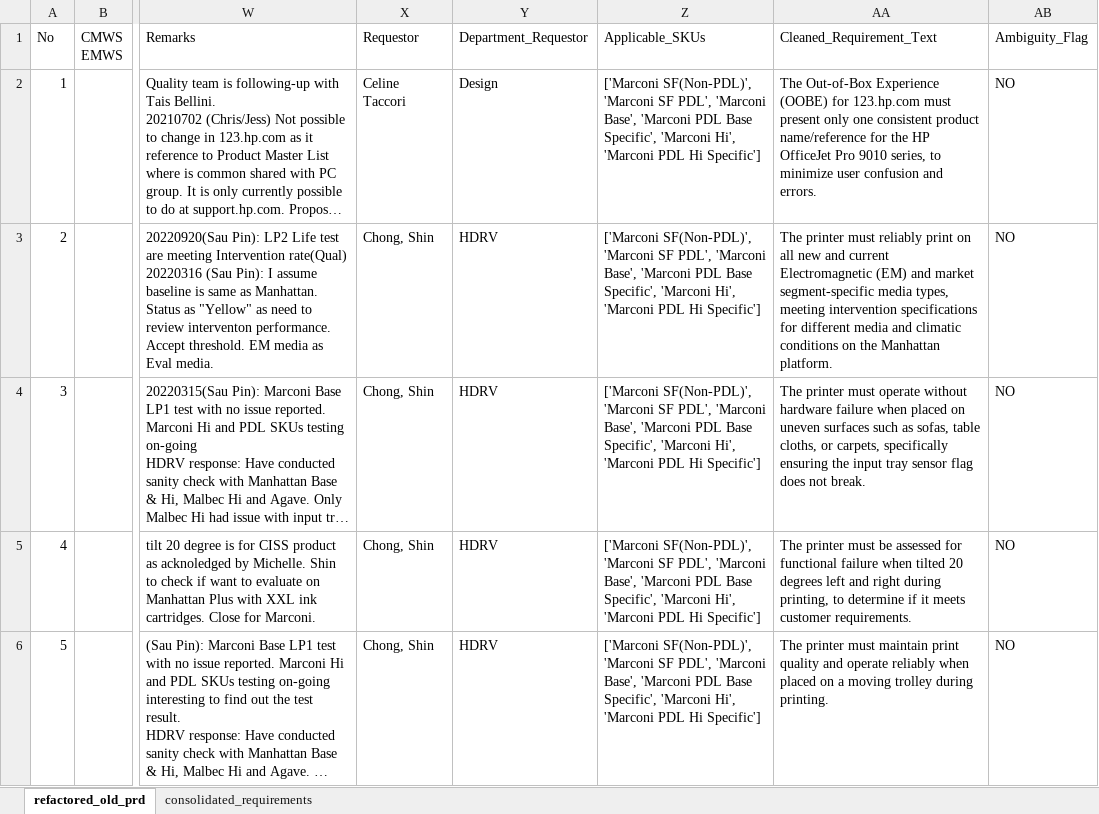
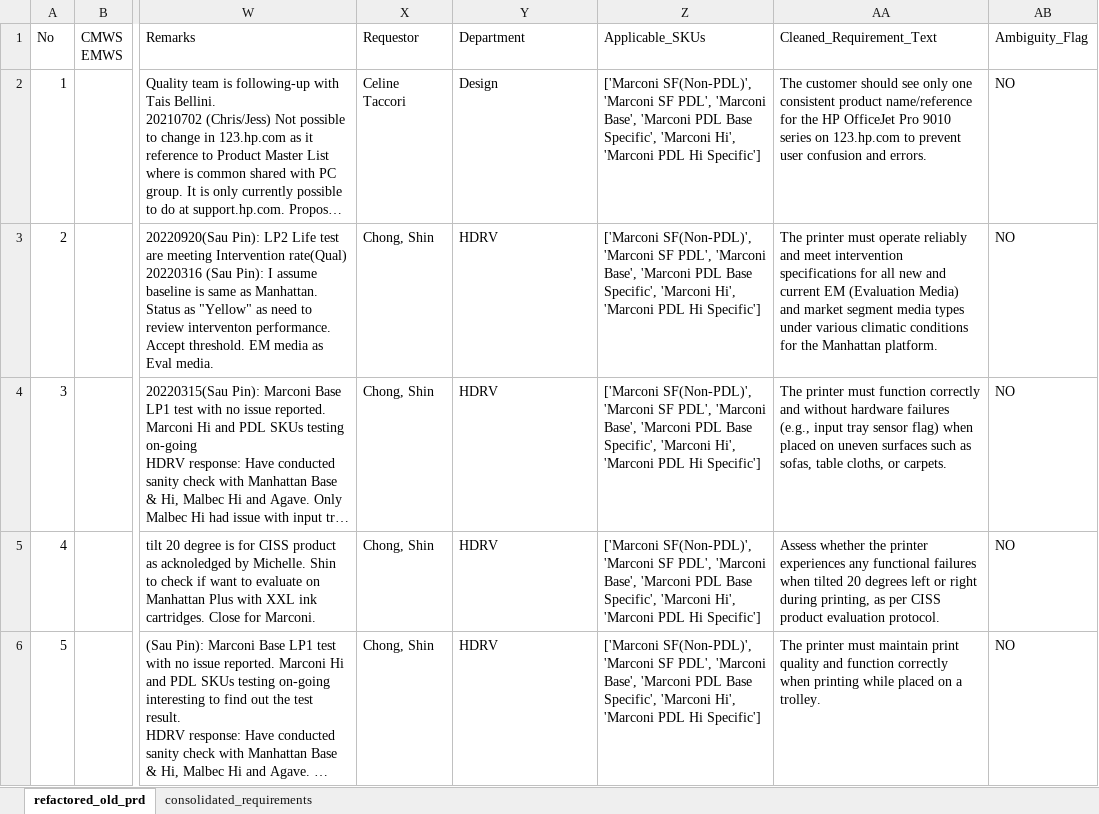
Before and after one commit to meaniketdubey/git_demo, an Excel workbook: consolidation/output/duplicates.xlsx, sheet refactored_old_prd, drawn as a sheet; only a part is shown, gaps mark what is left out; long unchanged cells end in …; values as stored, in another font and other column widths than the file's, no borders; the diff names each change by its address in the sheet, - before the commit and + after, or states it on an @@ line.

```diff
--- a/consolidation/output/duplicates.xlsx (sheet refactored_old_prd)
+++ b/consolidation/output/duplicates.xlsx (sheet refactored_old_prd)
-Y1: Department_Requestor
+Y1: Department
-AA2: The Out-of-Box Experience (OOBE) for 123.hp.com must present only one consistent product name/reference for the HP OfficeJet Pro 9010 series, to minimize user confusion…
+AA2: The customer should see only one consistent product name/reference for the HP OfficeJet Pro 9010 series on 123.hp.com to prevent user confusion…
-AA3: …printer must reliably print on all new and current Electromagnetic (EM) and market segment-specific media types, meeting intervention specifications for different media and climatic conditions on the Manhattan…
+AA3: …printer must operate reliably and meet intervention specifications for all new and current EM (Evaluation Media) and market segment media types under various climatic conditions for the Manhattan…
-AA4: …printer must operate without hardware failure when placed on uneven surfaces such as sofas, table cloths, or carpets, specifically ensuring the input tray sensor flag does not break.
+AA4: …printer must function correctly and without hardware failures (e.g., input tray sensor flag) when placed on uneven surfaces such as sofas, table cloths, or carpets.
-AA5: The printer must be assessed for functional failure when tilted 20 degrees left and right during printing, to determine if it meets customer requirements.
+AA5: Assess whether the printer experiences any functional failures when tilted 20 degrees left or right during printing, as per CISS product evaluation protocol.
-AA6: …quality and operate reliably when placed on a moving trolley during printing.
+AA6: …quality and function correctly when printing while placed on a trolley.
```
Also changed, not shown: sheet consolidated_requirements.
